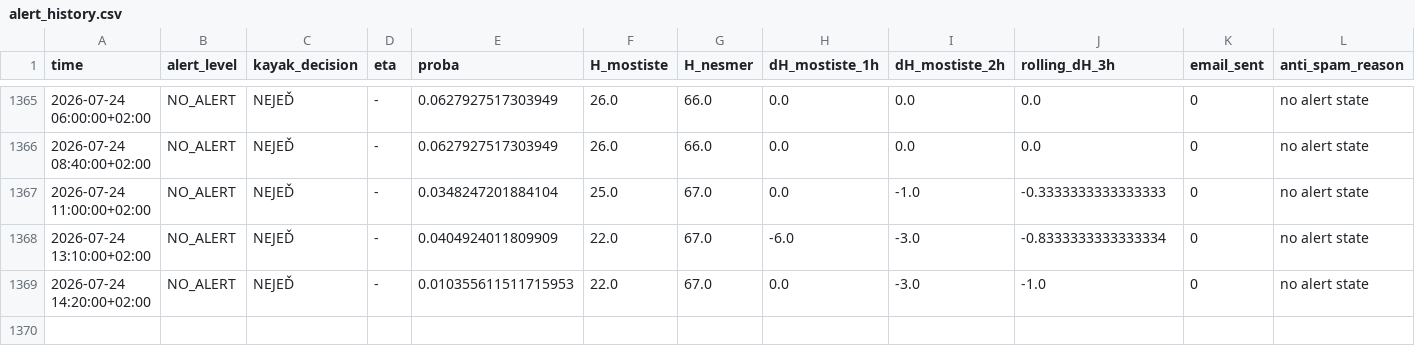
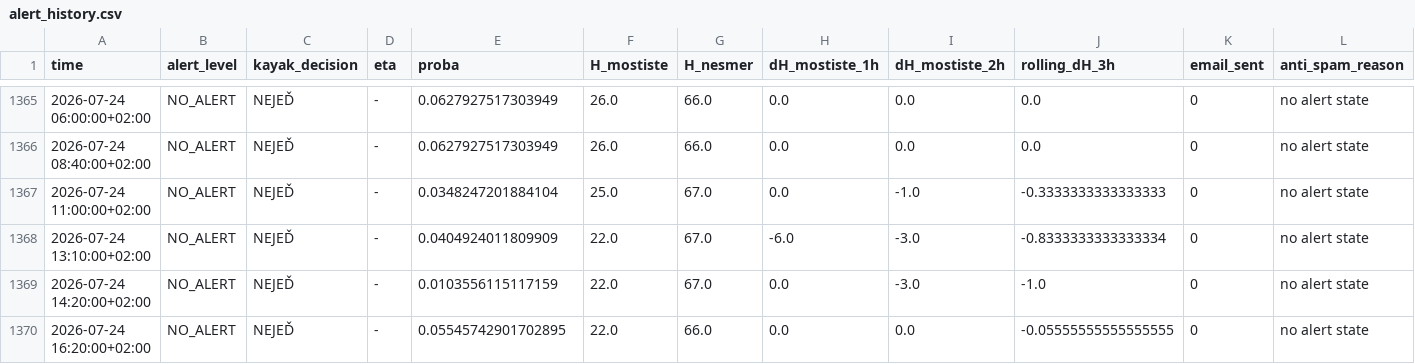
Before and after one commit to milanfila/analysis_river_navigability, a CSV file: alert_history.csv, drawn as a sheet; only a part is shown, gaps mark what is left out.

```diff
--- a/alert_history.csv
+++ b/alert_history.csv
@@ -1368,2 +1368,3 @@ time,alert_level,kayak_decision,eta,proba,H_mostiste,H_nesmer,dH_mostiste_1h,dH_
 2026-07-24 13:10:00+02:00,NO_ALERT,NEJEĎ,-,0.0404924011809909,22.0,67.0,-6.0,-3.0,-0.8333333333333334,0,no alert state
-2026-07-24 14:20:00+02:00,NO_ALERT,NEJEĎ,-,0.010355611511715953,22.0,67.0,0.0,-3.0,-1.0,0,no alert state
+2026-07-24 14:20:00+02:00,NO_ALERT,NEJEĎ,-,0.0103556115117159,22.0,67.0,0.0,-3.0,-1.0,0,no alert state
+2026-07-24 16:20:00+02:00,NO_ALERT,NEJEĎ,-,0.05545742901702895,22.0,66.0,0.0,0.0,-0.05555555555555555,0,no alert state
```
Also changed, not shown: 1 other file.
